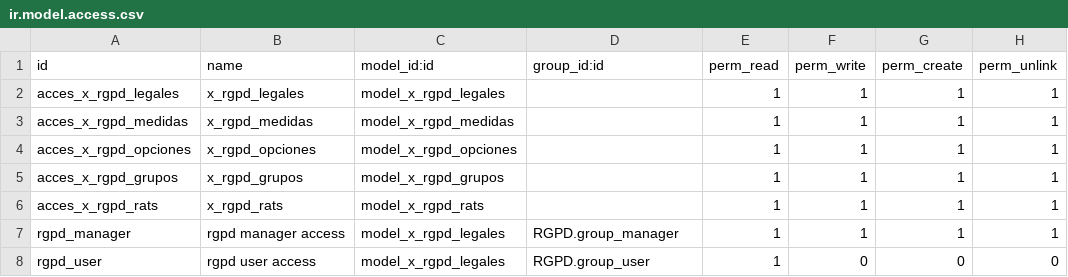
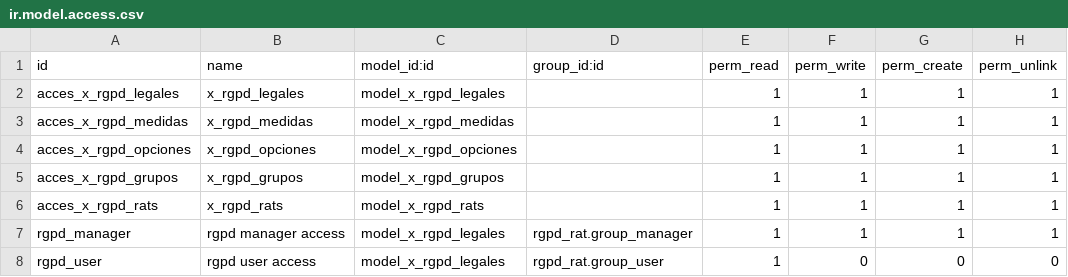
Before and after one commit to antoniocanovas/ic-rgpd, a CSV file: rgpd_rat/security/ir.model.access.csv, drawn as a sheet.

Commit message:
update rgpd_rat

```diff
--- a/rgpd_rat/security/ir.model.access.csv
+++ b/rgpd_rat/security/ir.model.access.csv
@@ -6,3 +6,3 @@ acces_x_rgpd_grupos,x_rgpd_grupos,model_x_rgpd_grupos,,1,1,1,1
 acces_x_rgpd_rats,x_rgpd_rats,model_x_rgpd_rats,,1,1,1,1
-rgpd_manager, rgpd manager access,model_x_rgpd_legales,RGPD.group_manager,1,1,1,1
-rgpd_user, rgpd user access,model_x_rgpd_legales,RGPD.group_user,1,0,0,0
+rgpd_manager, rgpd manager access,model_x_rgpd_legales,rgpd_rat.group_manager,1,1,1,1
+rgpd_user, rgpd user access,model_x_rgpd_legales,rgpd_rat.group_user,1,0,0,0
```
Also changed, not shown: 3 other files.
